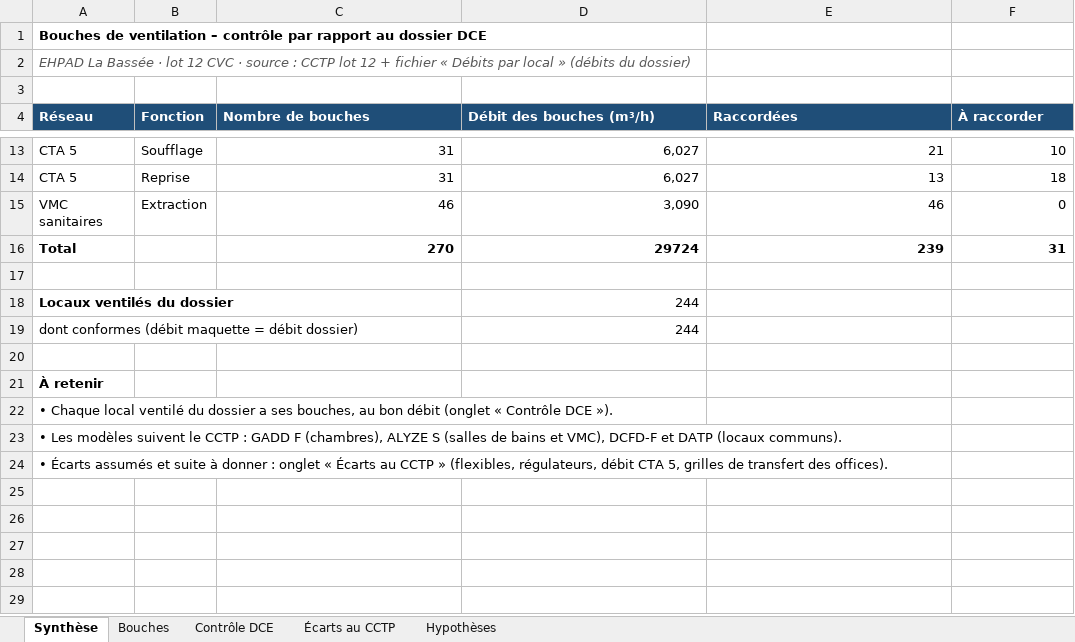
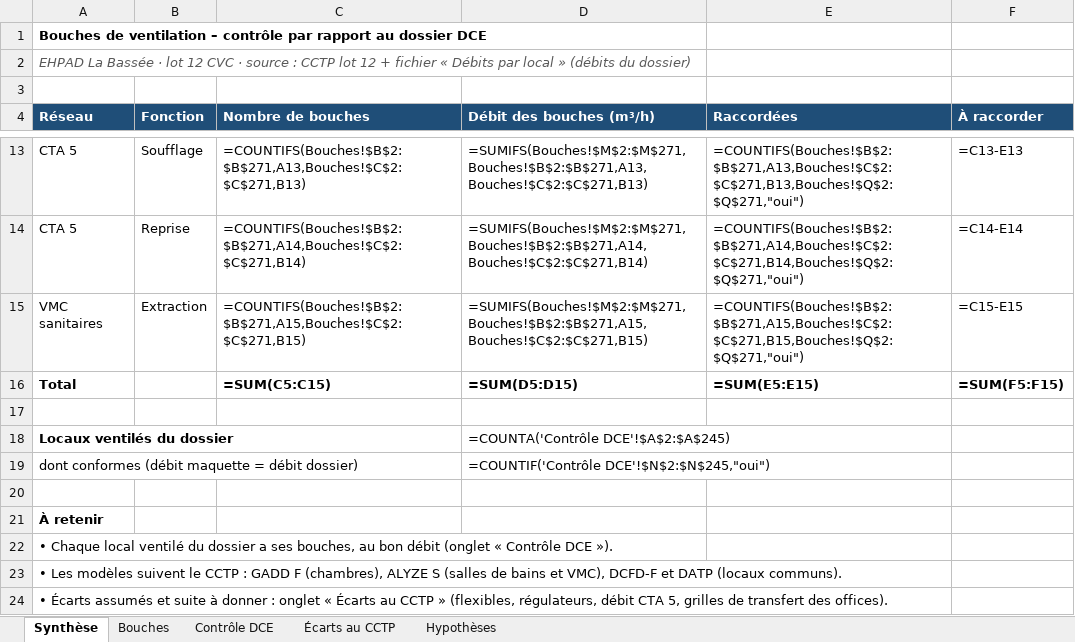
Before and after one commit to allanpereiradesk-prog/ehpad-labassee, an Excel workbook: exports-revit/EHPAD_Bouches_Ventilation.xlsx, sheet Synthèse, drawn as a sheet; only a part is shown, gaps mark what is left out; values as stored, in another font and other column widths than the file's, no borders; formulas without a stored value are shown as written; removed rows and columns are numbered as before the commit, all else as after; the diff covers the shown part only; the diff names each change by its address in the sheet, - before the commit and + after, or states it on an @@ line.

```diff
--- a/exports-revit/EHPAD_Bouches_Ventilation.xlsx (sheet Synthèse)
+++ b/exports-revit/EHPAD_Bouches_Ventilation.xlsx (sheet Synthèse)
-C13 (Nombre de bouches): 31
+C13 (Nombre de bouches): =COUNTIFS(Bouches!$B$2:$B$271,A13,Bouches!$C$2:$C$271,B13)
-D13 (Débit des bouches (m³/h)): 6,027
+D13 (Débit des bouches (m³/h)): =SUMIFS(Bouches!$M$2:$M$271,Bouches!$B$2:$B$271,A13,Bouches!$C$2:$C$271,B13)
-E13 (Raccordées): 21
+E13 (Raccordées): =COUNTIFS(Bouches!$B$2:$B$271,A13,Bouches!$C$2:$C$271,B13,Bouches!$Q$2:$Q$271,"oui")
-F13 (À raccorder): 10
+F13 (À raccorder): =C13-E13
-C14 (Nombre de bouches): 31
+C14 (Nombre de bouches): =COUNTIFS(Bouches!$B$2:$B$271,A14,Bouches!$C$2:$C$271,B14)
-D14 (Débit des bouches (m³/h)): 6,027
+D14 (Débit des bouches (m³/h)): =SUMIFS(Bouches!$M$2:$M$271,Bouches!$B$2:$B$271,A14,Bouches!$C$2:$C$271,B14)
-E14 (Raccordées): 13
+E14 (Raccordées): =COUNTIFS(Bouches!$B$2:$B$271,A14,Bouches!$C$2:$C$271,B14,Bouches!$Q$2:$Q$271,"oui")
-F14 (À raccorder): 18
+F14 (À raccorder): =C14-E14
-C15 (Nombre de bouches): 46
+C15 (Nombre de bouches): =COUNTIFS(Bouches!$B$2:$B$271,A15,Bouches!$C$2:$C$271,B15)
-D15 (Débit des bouches (m³/h)): 3,090
+D15 (Débit des bouches (m³/h)): =SUMIFS(Bouches!$M$2:$M$271,Bouches!$B$2:$B$271,A15,Bouches!$C$2:$C$271,B15)
-E15 (Raccordées): 46
+E15 (Raccordées): =COUNTIFS(Bouches!$B$2:$B$271,A15,Bouches!$C$2:$C$271,B15,Bouches!$Q$2:$Q$271,"oui")
-F15 (À raccorder): 0
+F15 (À raccorder): =C15-E15
-row 16: Total |  | 270 | 29724 | 239 | 31
+row 16: Total |  | =SUM(C5:C15) | =SUM(D5:D15) | =SUM(E5:E15) | =SUM(F5:F15)
-D18 (Débit des bouches (m³/h)): 244
+D18 (Débit des bouches (m³/h)): =COUNTA('Contrôle DCE'!$A$2:$A$245)
-D19 (Débit des bouches (m³/h)): 244
+D19 (Débit des bouches (m³/h)): =COUNTIF('Contrôle DCE'!$N$2:$N$245,"oui")
```
Also changed, not shown: 32 edited cells elsewhere in this sheet, sheet Contrôle DCE, sheet Bouches, charts or pictures, exports-revit/EHPAD_Dimensionnement_Gaines.xlsx, files/bouches/EHPAD_Bouches_Ventilation.xlsx, 14 other files.
